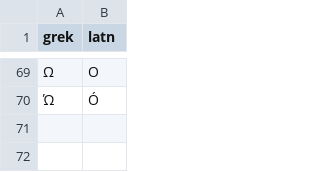
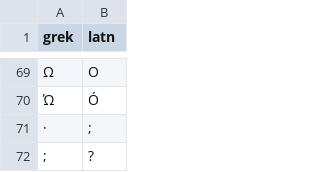
Before and after one commit to getkey/transliteration-font-maker, a TSV file: transcriptions/elot_743_type_1.tsv, drawn as a sheet; only a part is shown, gaps mark what is left out.

```diff
--- a/transcriptions/elot_743_type_1.tsv
+++ b/transcriptions/elot_743_type_1.tsv
@@ -70 +70,3 @@ grek	latn
 Ώ	Ó
+·	;
+;	?
```
Also changed, not shown: transcriptions/traditional_greek_romanization.tsv.
